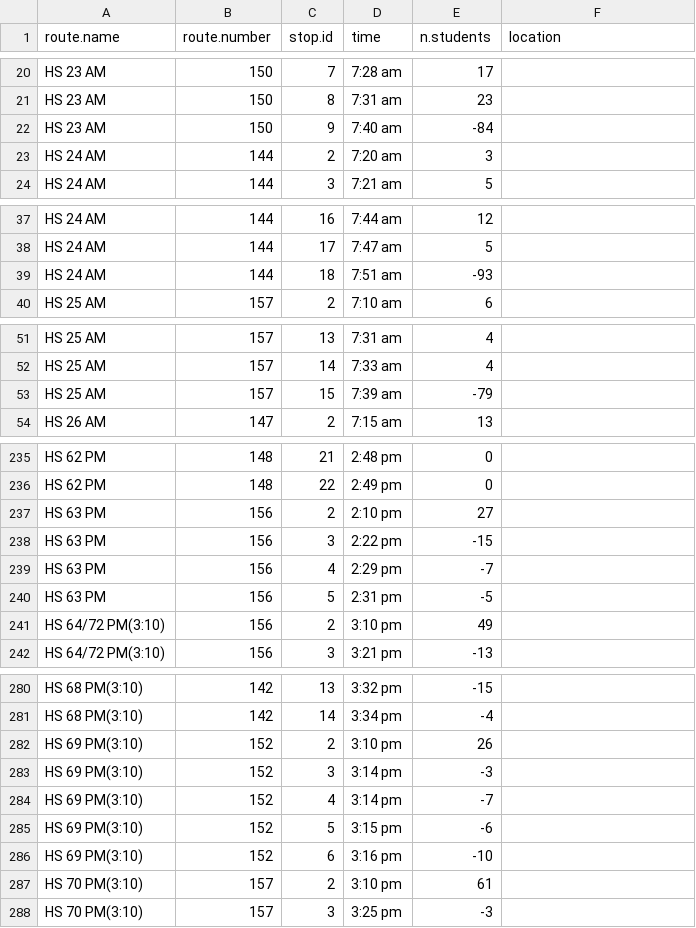
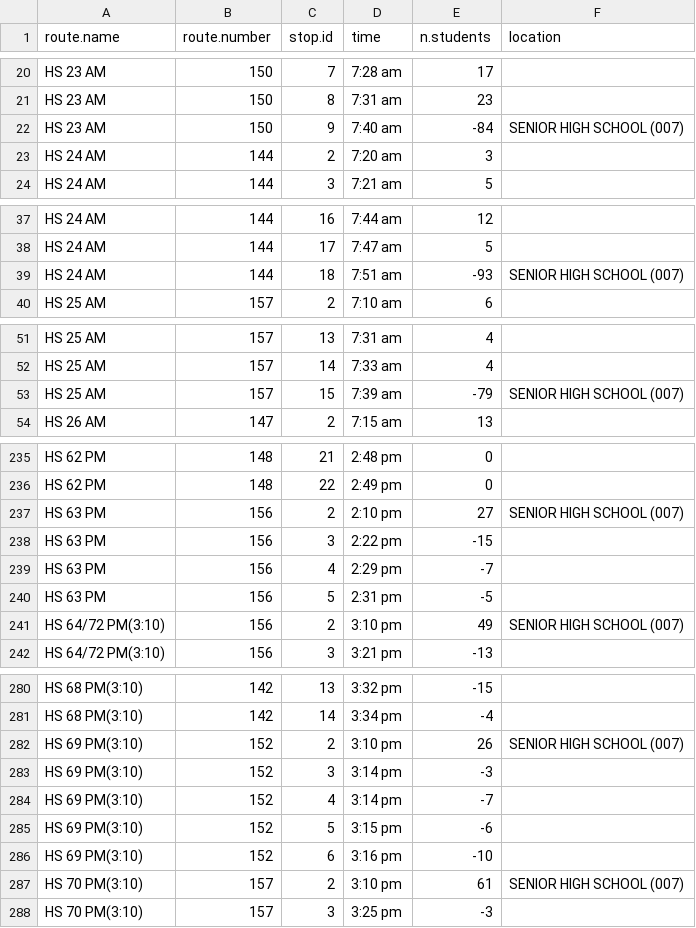
Before and after one commit to tlevine/scarsdale-data, a CSV file: school-buses/busstops.csv, drawn as a sheet; only a part is shown, gaps mark what is left out; the diff covers the shown part only.

```diff
--- a/school-buses/busstops.csv
+++ b/school-buses/busstops.csv
@@ -21,3 +21,3 @@ HS 23 AM,           150,     7, 7:28 am,     17,
 HS 23 AM,           150,     8, 7:31 am,     23,
-HS 23 AM,           150,     9, 7:40 am,    -84,
+HS 23 AM,           150,     9, 7:40 am,    -84,SENIOR HIGH SCHOOL (007)
 HS 24 AM,           144,     2, 7:20 am,      3,
@@ -38,3 +38,3 @@ HS 24 AM,           144,    16, 7:44 am,     12,
 HS 24 AM,           144,    17, 7:47 am,      5,
-HS 24 AM,           144,    18, 7:51 am,    -93,
+HS 24 AM,           144,    18, 7:51 am,    -93,SENIOR HIGH SCHOOL (007)
 HS 25 AM,           157,     2, 7:10 am,      6,
@@ -52,3 +52,3 @@ HS 25 AM,           157,    13, 7:31 am,      4,
 HS 25 AM,           157,    14, 7:33 am,      4,
-HS 25 AM,           157,    15, 7:39 am,    -79,
+HS 25 AM,           157,    15, 7:39 am,    -79,SENIOR HIGH SCHOOL (007)
 HS 26 AM,           147,     2, 7:15 am,     13,
@@ -236,3 +236,3 @@ HS 62 PM,           148,    21, 2:48 pm,      0,
 HS 62 PM,           148,    22, 2:49 pm,      0,
-HS 63 PM,           156,     2, 2:10 pm,     27,
+HS 63 PM,           156,     2, 2:10 pm,     27,SENIOR HIGH SCHOOL (007)
 HS 63 PM,           156,     3, 2:22 pm,    -15,
@@ -240,3 +240,3 @@ HS 63 PM,           156,     4, 2:29 pm,     -7,
 HS 63 PM,           156,     5, 2:31 pm,     -5,
-HS 64/72 PM(3:10),  156,     2, 3:10 pm,     49,
+HS 64/72 PM(3:10),  156,     2, 3:10 pm,     49,SENIOR HIGH SCHOOL (007)
 HS 64/72 PM(3:10),  156,     3, 3:21 pm,    -13,
@@ -281,3 +281,3 @@ HS 68 PM(3:10),     142,    13, 3:32 pm,    -15,
 HS 68 PM(3:10),     142,    14, 3:34 pm,     -4,
-HS 69 PM(3:10),     152,     2, 3:10 pm,     26,
+HS 69 PM(3:10),     152,     2, 3:10 pm,     26,SENIOR HIGH SCHOOL (007)
 HS 69 PM(3:10),     152,     3, 3:14 pm,     -3,
@@ -286,3 +286,3 @@ HS 69 PM(3:10),     152,     5, 3:15 pm,     -6,
 HS 69 PM(3:10),     152,     6, 3:16 pm,    -10,
-HS 70 PM(3:10),     157,     2, 3:10 pm,     61,
+HS 70 PM(3:10),     157,     2, 3:10 pm,     61,SENIOR HIGH SCHOOL (007)
 HS 70 PM(3:10),     157,     3, 3:25 pm,     -3,
```
Also changed, not shown: 28 edited cells elsewhere in this file.
